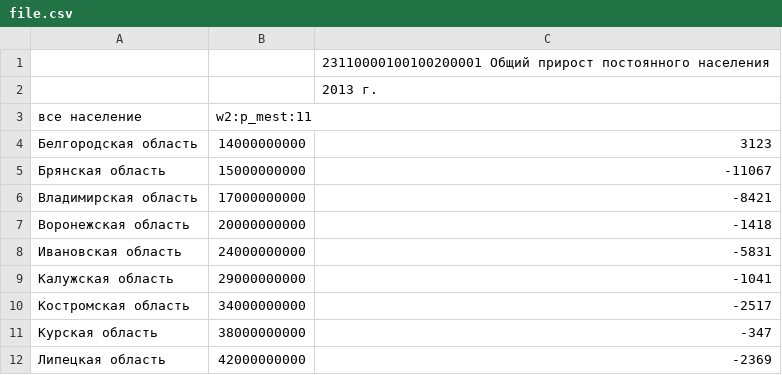
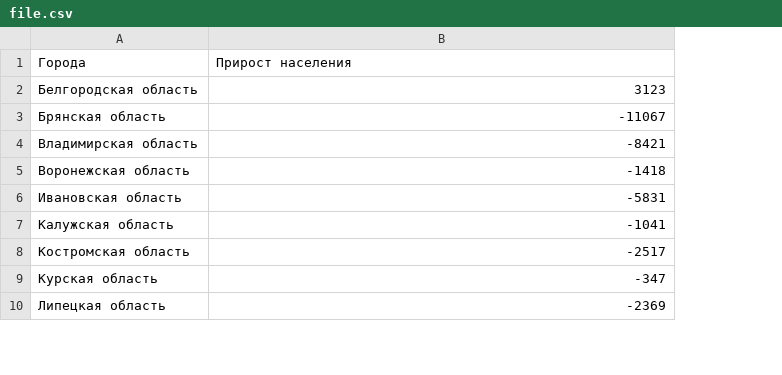
Before and after one commit to dimontelikov/LabsOPO, a CSV file: labs/lab2/lib/file.csv, drawn as a sheet; only a part is shown; removed rows and columns are numbered as before the commit, all else as after; the diff names each change by its address in the sheet, - before the commit and + after, or states it on an @@ line.

```diff
--- a/labs/lab2/lib/file.csv
+++ b/labs/lab2/lib/file.csv
-column B, rows 4-12: 14000000000 | 15000000000 | 17000000000 | 20000000000 | 24000000000 | 29000000000 | 34000000000 | 38000000000 | 42000000000
-row 1:  |  | 23110000100100200001 Общий прирост постоянного населения
-row 2:  |  | 2013 г.
-row 3: все население | w2:p_mest:11
+row 1: Города | Прирост населения
```
Also changed, not shown: 5 other files.
